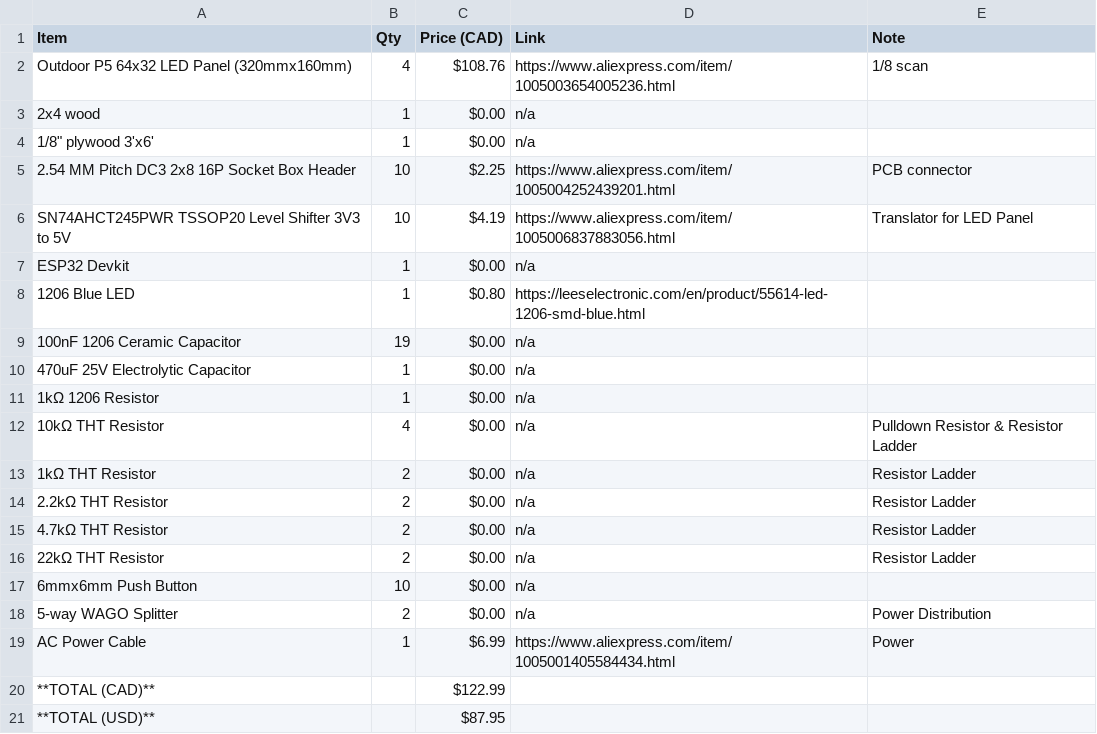
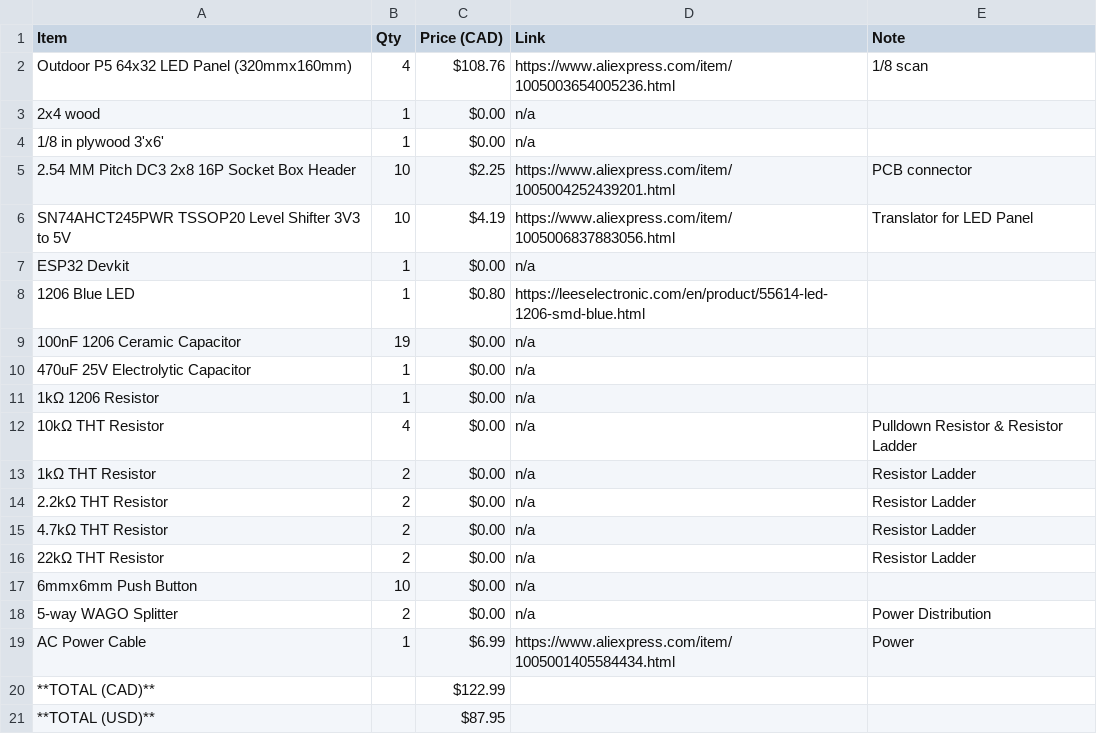
Before and after one commit to vuktacic/metrodisplay, a CSV file: bom.csv, drawn as a sheet.

Commit message:
Fix bom.csv

```diff
--- a/bom.csv
+++ b/bom.csv
@@ -3,3 +3,3 @@ Outdoor P5 64x32 LED Panel (320mmx160mm), 4, $108.76, https://www.aliexpress.com
 2x4 wood, 1, $0.00, n/a
-1/8" plywood 3'x6', 1, $0.00, n/a
+1/8 in plywood 3'x6', 1, $0.00, n/a
 2.54 MM Pitch DC3 2x8 16P Socket Box Header, 10, $2.25, https://www.aliexpress.com/item/1005004252439201.html, PCB connector
```
